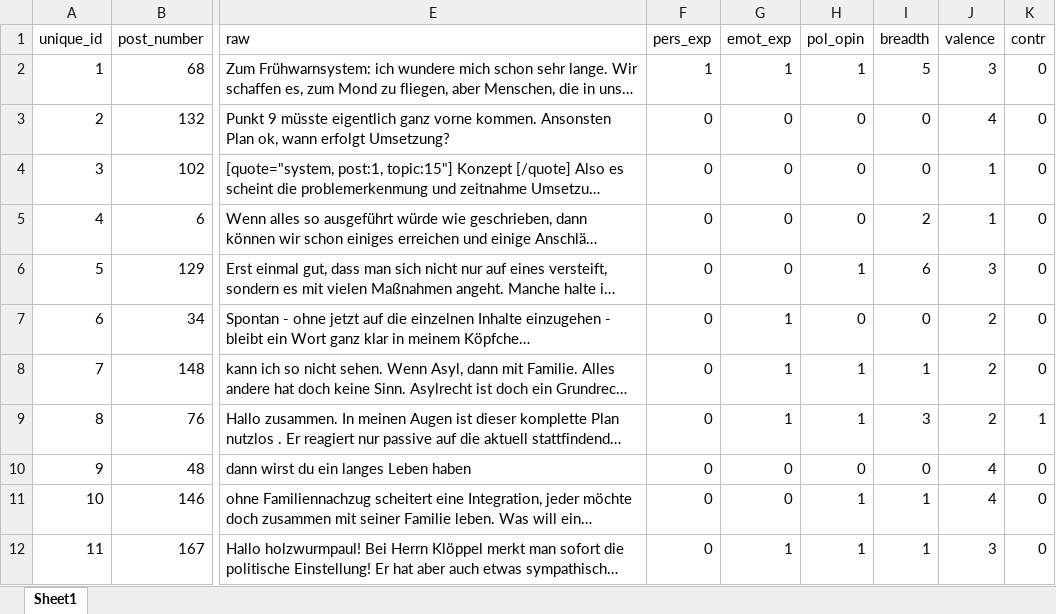
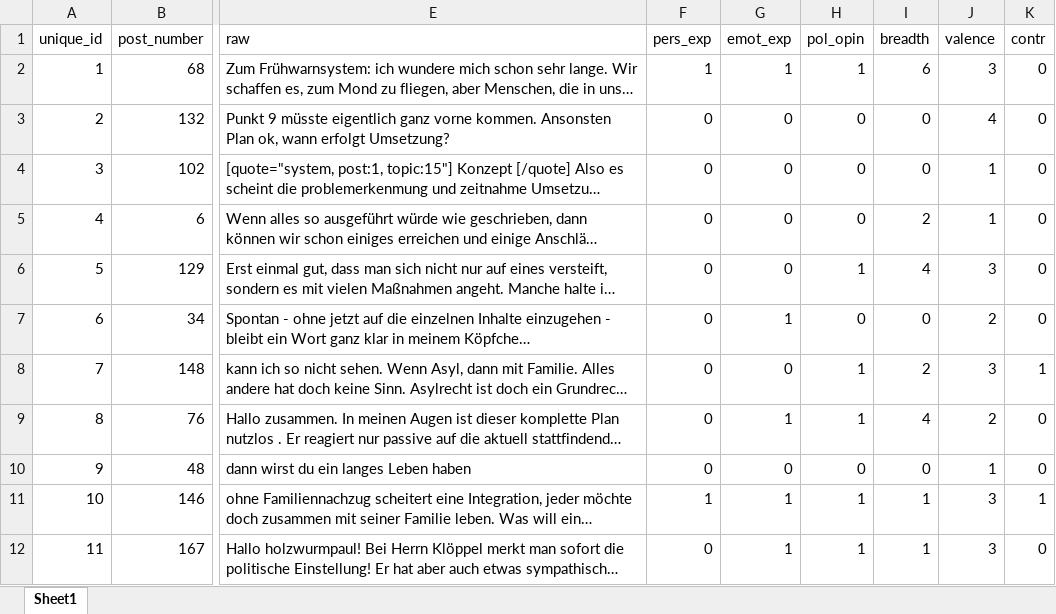
Before and after one commit to xc6pswfyxh/like_dislike, an Excel workbook: data/comments/comments_manual_coding.xlsx, sheet Sheet1, drawn as a sheet; only a part is shown, gaps mark what is left out; long unchanged cells end in …; values as stored, in another font and other column widths than the file's, no borders; the diff covers the shown part only; the diff names each change by its address in the sheet, - before the commit and + after, or states it on an @@ line.

```diff
--- a/data/comments/comments_manual_coding.xlsx (sheet Sheet1)
+++ b/data/comments/comments_manual_coding.xlsx (sheet Sheet1)
-I2 (breadth): 5
+I2 (breadth): 6
-I6 (breadth): 6
+I6 (breadth): 4
-G8 (emot_exp): 1
+G8 (emot_exp): 0
-I8 (breadth): 1
+I8 (breadth): 2
-J8 (valence): 2
+J8 (valence): 3
-K8 (contr): 0
+K8 (contr): 1
-I9 (breadth): 3
+I9 (breadth): 4
-K9 (contr): 1
+K9 (contr): 0
-J10 (valence): 4
+J10 (valence): 1
-F11 (pers_exp): 0
+F11 (pers_exp): 1
-G11 (emot_exp): 0
+G11 (emot_exp): 1
-J11 (valence): 4
+J11 (valence): 3
-K11 (contr): 0
+K11 (contr): 1
```
Also changed, not shown: 48 edited cells elsewhere in this sheet, data/comments/comments_relij_coded.xlsx, data/comments/comments_reliy_coded.xlsx.
